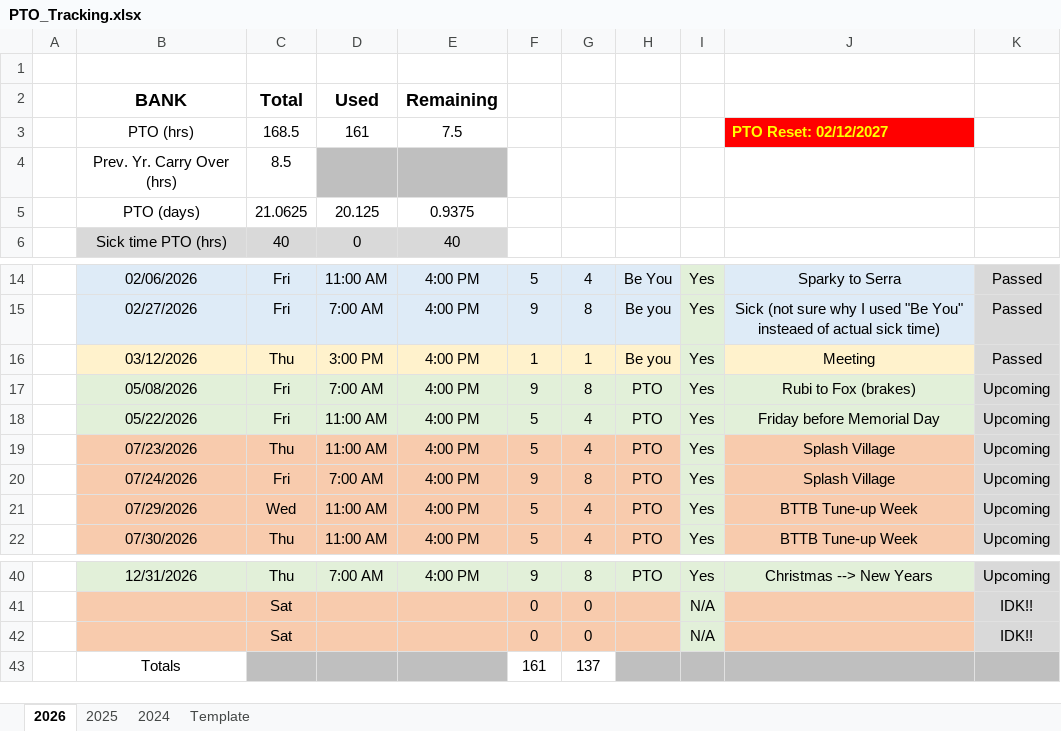
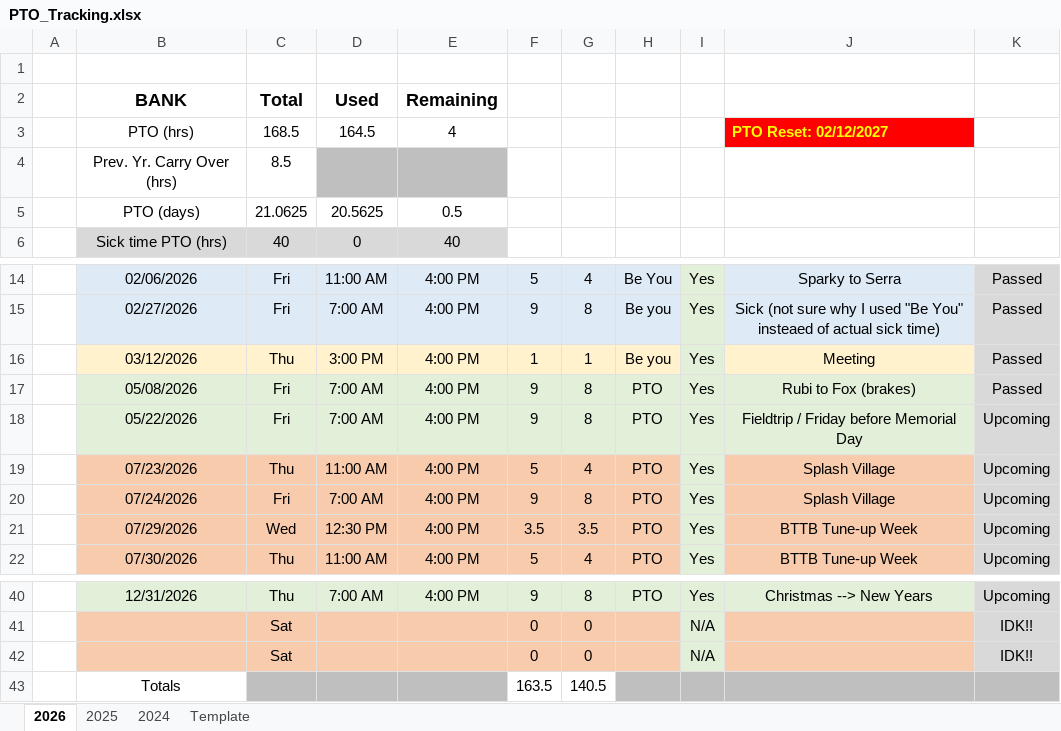
Before and after one commit to nsPubRepo/Development, an Excel workbook: PTO_Tracking.xlsx, sheet 2026, drawn as a sheet; only a part is shown, gaps mark what is left out; values as stored, in another font and other column widths than the file's, no borders; charts and pictures and conditional formats not drawn; the diff names each change by its address in the sheet, - before the commit and + after, or states it on an @@ line.

```diff
--- a/PTO_Tracking.xlsx (sheet 2026)
+++ b/PTO_Tracking.xlsx (sheet 2026)
-D3: 161
+D3: 164.5
-E3: 7.5
+E3: 4
-D5: 20.125
+D5: 20.5625
-E5: 0.9375
+E5: 0.5
-K17: Upcoming
+K17: Passed
-D18: 11:00 AM
+D18: 7:00 AM
-F18: 5
+F18: 9
-G18: 4
+G18: 8
-J18: Friday before Memorial Day
+J18: Fieldtrip / Friday before Memorial Day
-D21: 11:00 AM
+D21: 12:30 PM
-F21: 5
+F21: 3.5
-G21: 4
+G21: 3.5
-F43: 161
+F43: 163.5
-G43: 137
+G43: 140.5
```
Also changed, not shown: Time_Tracking/WorkHours_Calculator_2026.xlsx.
